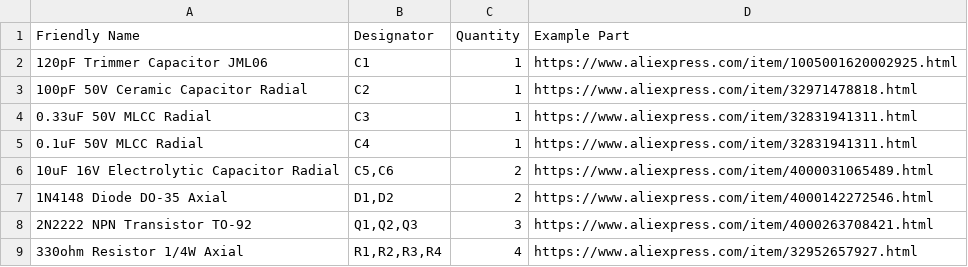
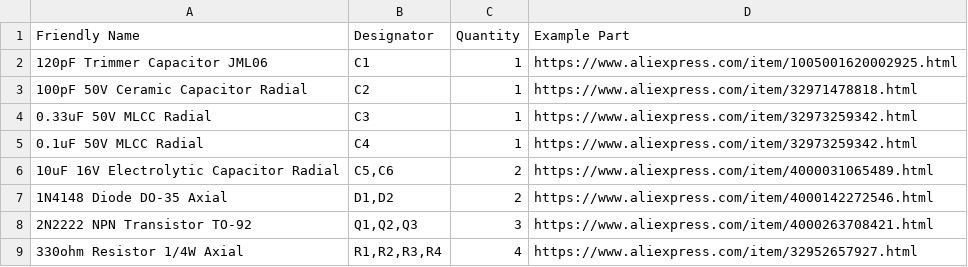
Before and after one commit to TheRetroChannel/C64-Longboard-RF-replacement, a CSV file: BOM_C64 LONGBOARD RF MOD REPLACEMENT.csv, drawn as a sheet; only a part is shown; the diff names each change by its address in the sheet, - before the commit and + after, or states it on an @@ line.

Commit message:
Update BOM_C64 LONGBOARD RF MOD REPLACEMENT.csv

```diff
--- a/BOM_C64 LONGBOARD RF MOD REPLACEMENT.csv
+++ b/BOM_C64 LONGBOARD RF MOD REPLACEMENT.csv
-D4:D5 (Example Part): https://www.aliexpress.com/item/32831941311.html
+D4:D5 (Example Part): https://www.aliexpress.com/item/32973259342.html
```
